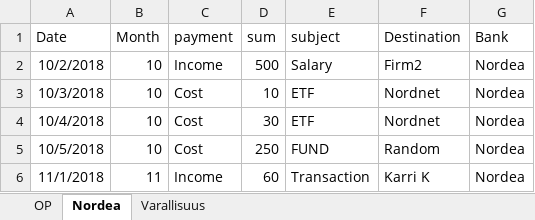
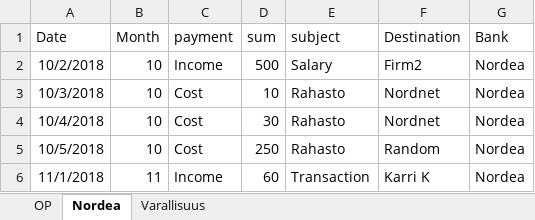
Before and after one commit to UH18-hti-ai-banker/ai-banker, an Excel workbook: data/OPpayments.xlsx, sheet Nordea, drawn as a sheet; values as stored, in another font and other column widths than the file's, no borders; the diff names each change by its address in the sheet, - before the commit and + after, or states it on an @@ line.

```diff
--- a/data/OPpayments.xlsx (sheet Nordea)
+++ b/data/OPpayments.xlsx (sheet Nordea)
-E3:E4 (subject): ETF
+E3:E4 (subject): Rahasto
-E5 (subject): FUND
+E5 (subject): Rahasto
```
Also changed, not shown: sheet OP.
